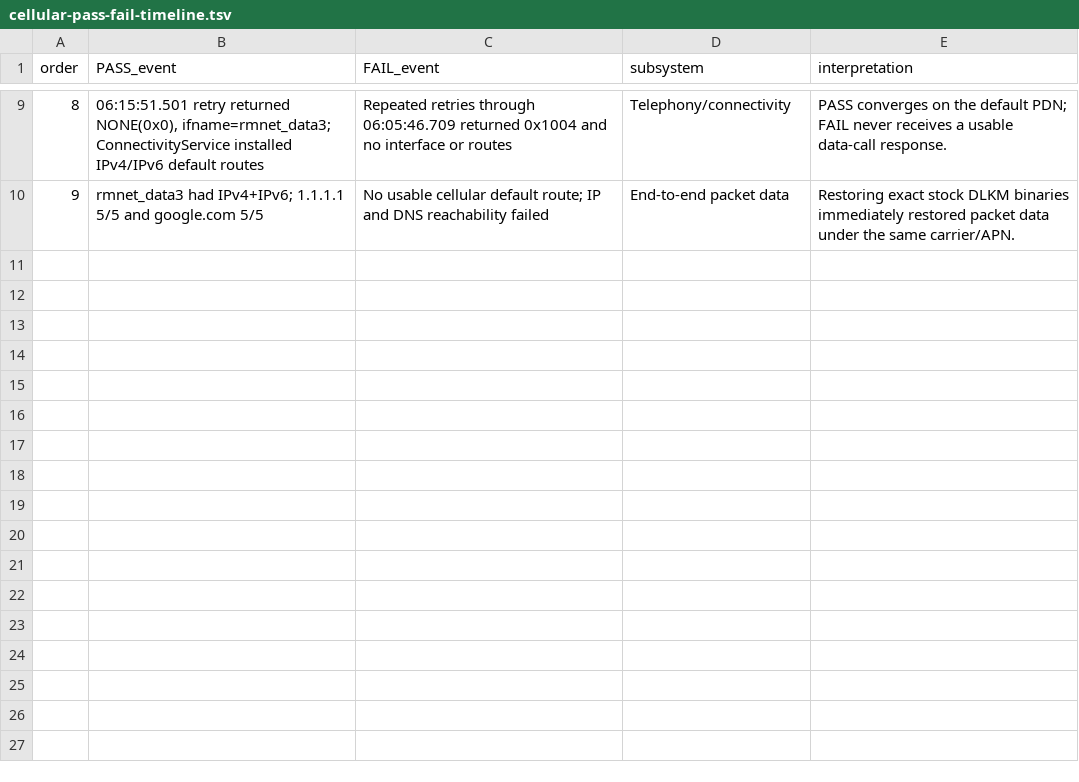
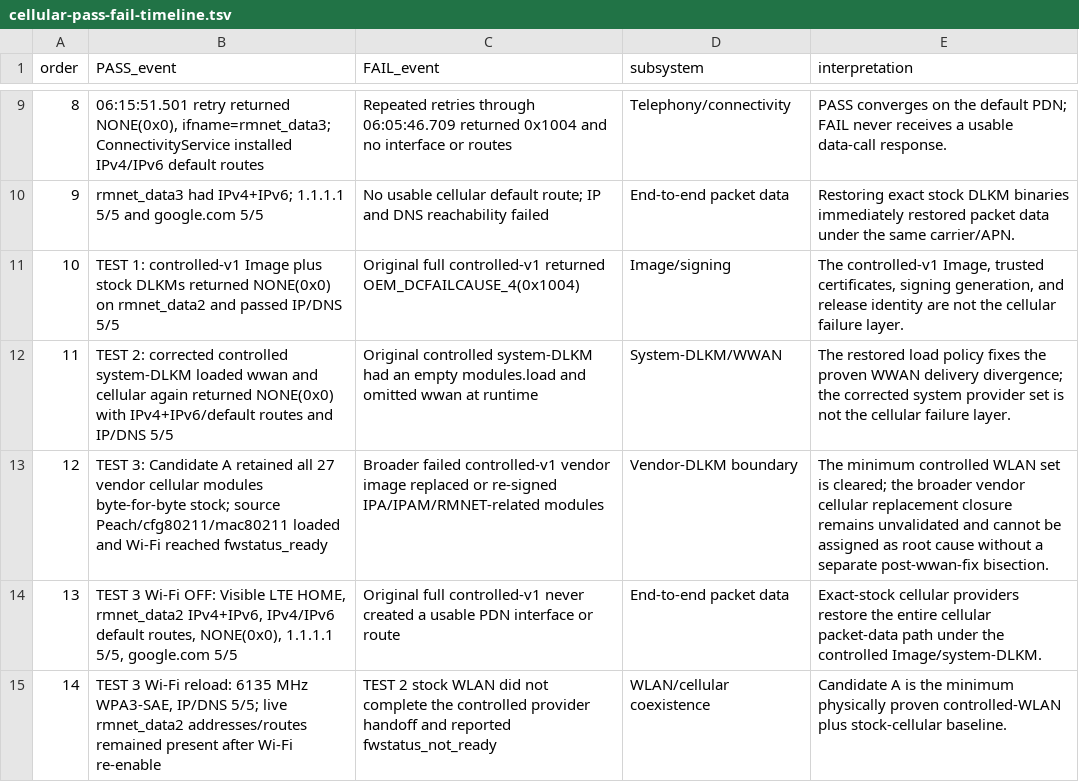
Before and after one commit to travismills82/oneplus15-sm8850-oos-kernel, a TSV file: docs/validation/cellular-pass-fail-timeline.tsv, drawn as a sheet; only a part is shown, gaps mark what is left out; the diff names each change by its address in the sheet, - before the commit and + after, or states it on an @@ line.

Commit message:
docs: record controlled WLAN stock cellular validation

```diff
--- a/docs/validation/cellular-pass-fail-timeline.tsv
+++ b/docs/validation/cellular-pass-fail-timeline.tsv
+row 11: 10 | TEST 1: controlled-v1 Image plus stock DLKMs returned NONE(0x0) on rmnet_data2 and passed IP/DNS 5/5 | Original full controlled-v1 returned OEM_DCFAILCAUSE_4(0x1004) | Image/signing | The controlled-v1 Image, trusted certificates, signing generation, and release identity are not the cellular failure layer.
+row 12: 11 | TEST 2: corrected controlled system-DLKM loaded wwan and cellular again returned NONE(0x0) with IPv4+IPv6/default routes and IP/DNS 5/5 | Original controlled system-DLKM had an empty modules.load and omitted wwan at runtime | System-DLKM/WWAN | The restored load policy fixes the proven WWAN delivery divergence; the corrected system provider set is not the cellular failure layer.
+row 13: 12 | TEST 3: Candidate A retained all 27 vendor cellular modules byte-for-byte stock; source Peach/cfg80211/mac80211 loaded and Wi-Fi reached fwstatus_ready | Broader failed controlled-v1 vendor image replaced or re-signed IPA/IPAM/RMNET-related modules | Vendor-DLKM boundary | The minimum controlled WLAN set is cleared; the broader vendor cellular replacement closure remains unvalidated and cannot be assigned as root cause without a separate post-wwan-fix bisection.
+row 14: 13 | TEST 3 Wi-Fi OFF: Visible LTE HOME, rmnet_data2 IPv4+IPv6, IPv4/IPv6 default routes, NONE(0x0), 1.1.1.1 5/5, google.com 5/5 | Original full controlled-v1 never created a usable PDN interface or route | End-to-end packet data | Exact-stock cellular providers restore the entire cellular packet-data path under the controlled Image/system-DLKM.
+row 15: 14 | TEST 3 Wi-Fi reload: 6135 MHz WPA3-SAE, IP/DNS 5/5; live rmnet_data2 addresses/routes remained present after Wi-Fi re-enable | TEST 2 stock WLAN did not complete the controlled provider handoff and reported fwstatus_not_ready | WLAN/cellular coexistence | Candidate A is the minimum physically proven controlled-WLAN plus stock-cellular baseline.
```
Also changed, not shown: 1 other file.
